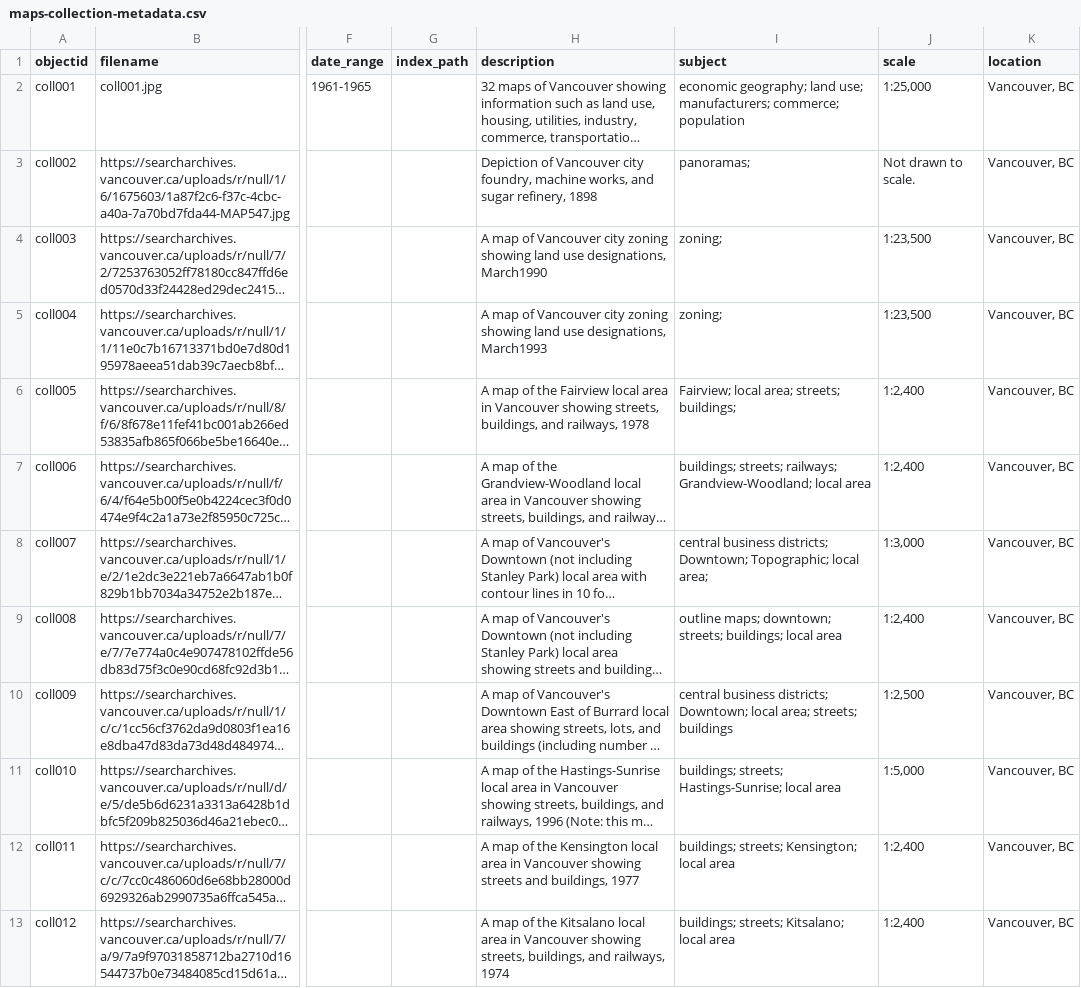
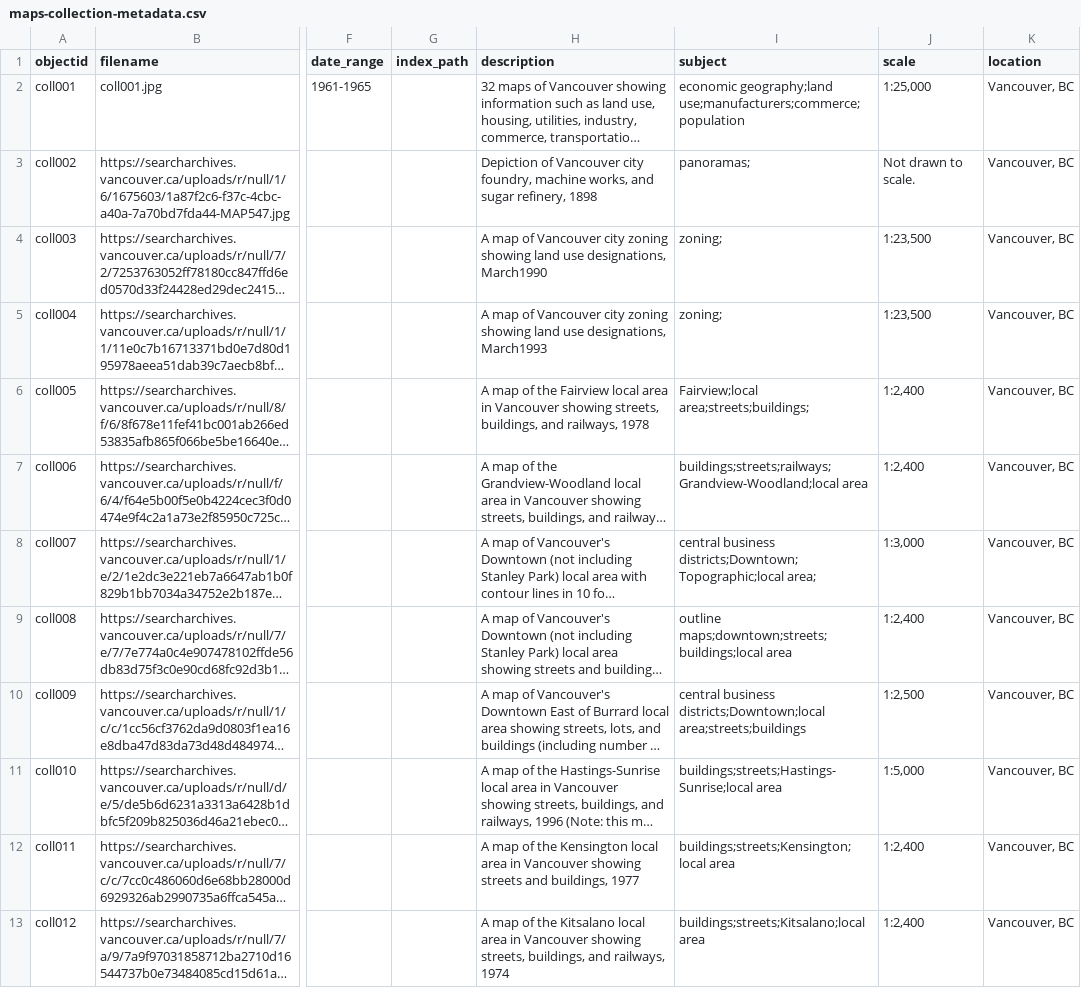
Before and after one commit to ubc-lib-geo/development-of-vancouver-maps, a CSV file: _data/maps-collection-metadata.csv, drawn as a sheet; only a part is shown, gaps mark what is left out; long unchanged cells end in …; the diff covers the shown part only; the diff names each change by its address in the sheet, - before the commit and + after, or states it on an @@ line.

Commit message:
Took out spaces from subjects in metadata

```diff
--- a/_data/maps-collection-metadata.csv
+++ b/_data/maps-collection-metadata.csv
-I2 (subject): economic geography; land use; manufacturers; commerce; population
+I2 (subject): economic geography;land use;manufacturers;commerce;population
-I6 (subject): Fairview; local area; streets; buildings;
+I6 (subject): Fairview;local area;streets;buildings;
-I7 (subject): buildings; streets; railways; Grandview-Woodland; local area
+I7 (subject): buildings;streets;railways;Grandview-Woodland;local area
-I8 (subject): central business districts; Downtown; Topographic; local area;
+I8 (subject): central business districts;Downtown;Topographic;local area;
-I9 (subject): outline maps; downtown; streets; buildings; local area
+I9 (subject): outline maps;downtown;streets;buildings;local area
-I10 (subject): central business districts; Downtown; local area; streets; buildings
+I10 (subject): central business districts;Downtown;local area;streets;buildings
-I11 (subject): buildings; streets; Hastings-Sunrise; local area
+I11 (subject): buildings;streets;Hastings-Sunrise;local area
-I12 (subject): buildings; streets; Kensington; local area
+I12 (subject): buildings;streets;Kensington;local area
-I13 (subject): buildings; streets; Kitsalano; local area
+I13 (subject): buildings;streets;Kitsalano;local area
```
Also changed, not shown: 15 edited cells elsewhere in this file.
